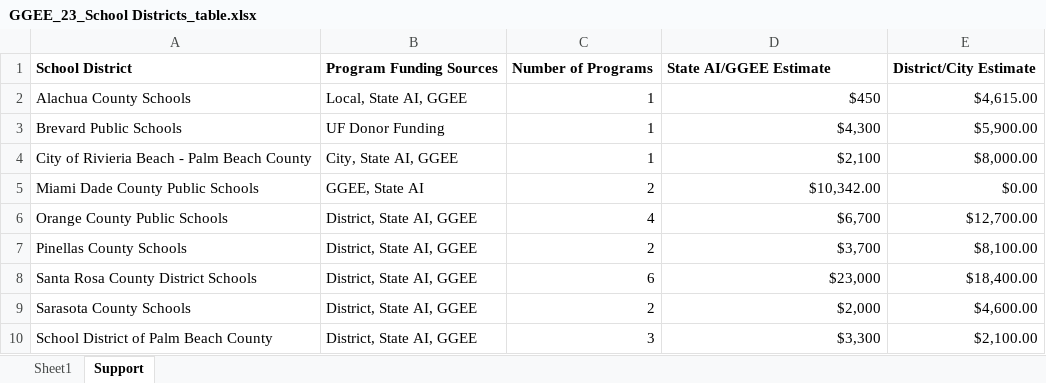
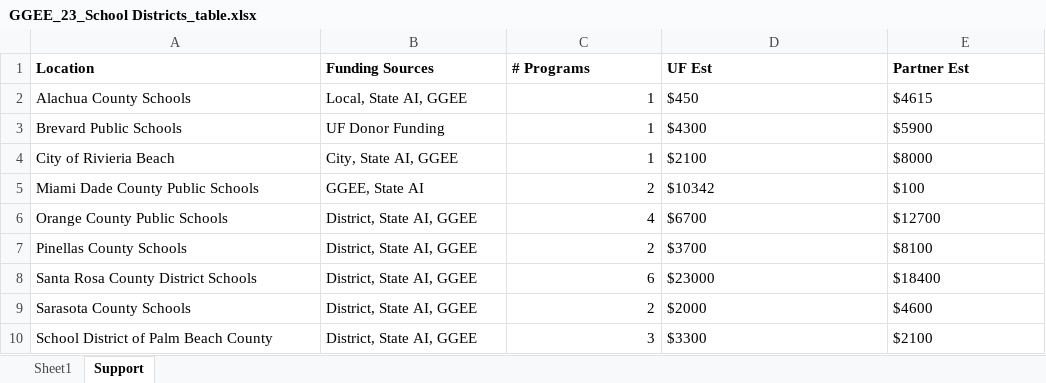
Before and after one commit to UF-EQuIPDGrant/GGEESummer23, an Excel workbook: Data/GGEE_23_School Districts_table.xlsx, sheet Support, drawn as a sheet; values as stored, in another font and other column widths than the file's, no borders; table styles not drawn; removed rows and columns are numbered as before the commit, all else as after; the diff names each change by its address in the sheet, - before the commit and + after, or states it on an @@ line.

```diff
--- a/Data/GGEE_23_School Districts_table.xlsx (sheet Support)
+++ b/Data/GGEE_23_School Districts_table.xlsx (sheet Support)
-row 1: School District | Program Funding Sources | Number of Programs | State AI/GGEE Estimate | District/City Estimate
+row 1: Location | Funding Sources | # Programs | UF Est | Partner Est
-D2 alignment: right
+D2 alignment: left
-E2: $4,615.00
+E2: $4615
-D3: $4,300
+D3: $4300
-E3: $5,900.00
+E3: $5900
-row 4: City of Rivieria Beach - Palm Beach County | City, State AI, GGEE | 1 | $2,100 | $8,000.00
+row 4: City of Rivieria Beach | City, State AI, GGEE | 1 | $2100 | $8000
-D5: $10,342.00
+D5: $10342
-E5: $0.00
+E5: $100
-D6: $6,700
+D6: $6700
-E6: $12,700.00
+E6: $12700
-D7: $3,700
+D7: $3700
-E7: $8,100.00
+E7: $8100
-D8: $23,000
+D8: $23000
-E8: $18,400.00
+E8: $18400
-D9: $2,000
+D9: $2000
-E9: $4,600.00
+E9: $4600
-D10: $3,300
+D10: $3300
-E10: $2,100.00
+E10: $2100
```
Also changed, not shown: 5 other files.
